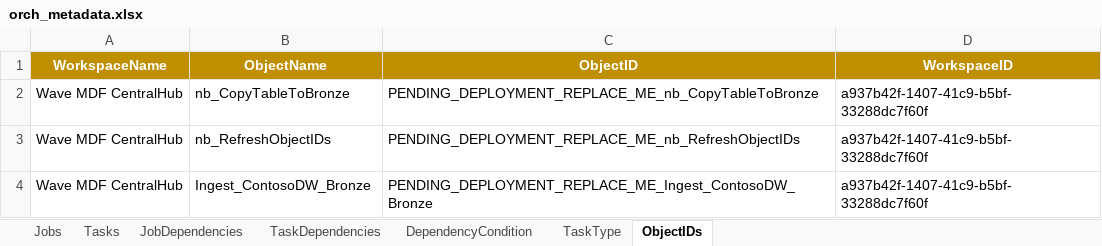
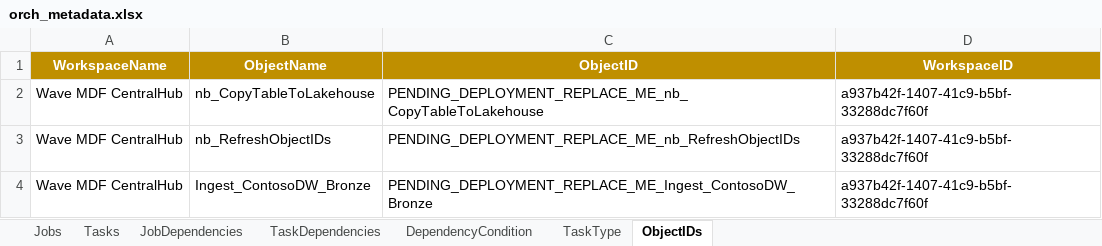
Before and after one commit to paulintelligentbiz/MDF_CentralHub, an Excel workbook: MetadataSync/orch_metadata.xlsx, sheet ObjectIDs, drawn as a sheet; values as stored, in another font and other column widths than the file's, no borders; table styles not drawn; the diff names each change by its address in the sheet, - before the commit and + after, or states it on an @@ line.

```diff
--- a/MetadataSync/orch_metadata.xlsx (sheet ObjectIDs)
+++ b/MetadataSync/orch_metadata.xlsx (sheet ObjectIDs)
-B2 (ObjectName): nb_CopyTableToBronze
+B2 (ObjectName): nb_CopyTableToLakehouse
-C2 (ObjectID): PENDING_DEPLOYMENT_REPLACE_ME_nb_CopyTableToBronze
+C2 (ObjectID): PENDING_DEPLOYMENT_REPLACE_ME_nb_CopyTableToLakehouse
```
Also changed, not shown: sheet Tasks, sheet Jobs, 9 other files.
